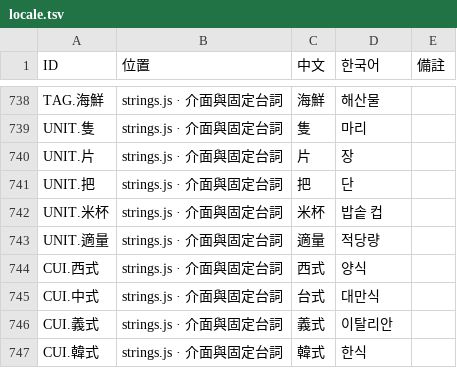
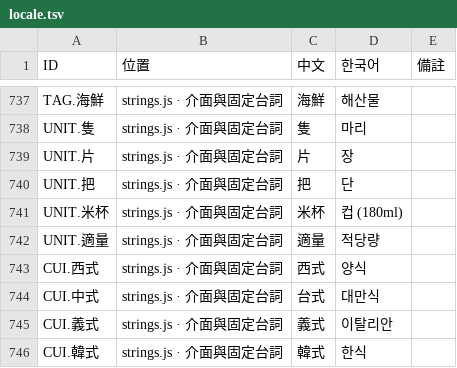
Before and after one commit to showbesun/bo-kitchen, a TSV file: locale.tsv, drawn as a sheet; only a part is shown, gaps mark what is left out; the diff covers the shown part only.

```diff
--- a/locale.tsv
+++ b/locale.tsv
@@ -741,3 +740,3 @@ UNIT.片	strings.js · 介面與固定台詞	片	장
 UNIT.把	strings.js · 介面與固定台詞	把	단	
-UNIT.米杯	strings.js · 介面與固定台詞	米杯	밥솥 컵	
+UNIT.米杯	strings.js · 介面與固定台詞	米杯	컵 (180ml)	
 UNIT.適量	strings.js · 介面與固定台詞	適量	적당량	
```
Also changed, not shown: 3 added rows, 1 removed row and 10 edited cells elsewhere in this file, 3 other files.
